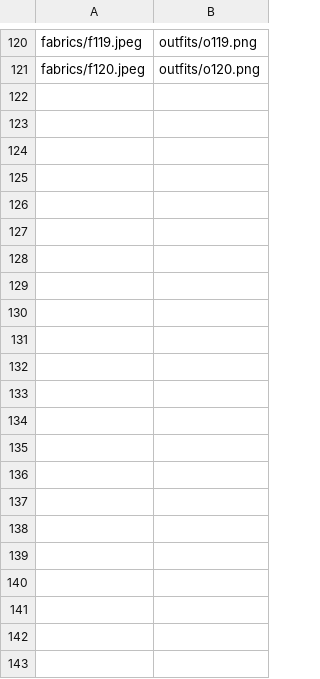
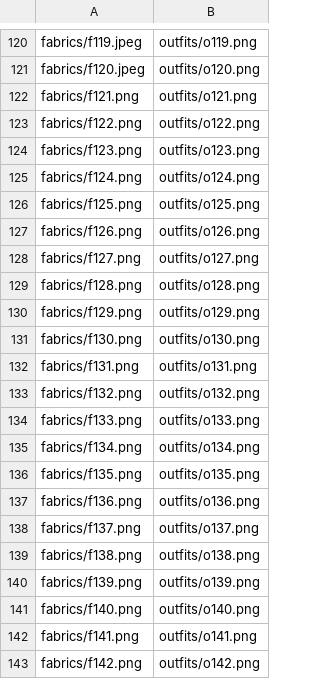
Before and after one commit to tiyajain2200/fabric-to-outfit-cgan, a CSV file: data/fabfashion.csv, drawn as a sheet; only a part is shown, gaps mark what is left out; the diff names each change by its address in the sheet, - before the commit and + after, or states it on an @@ line.

```diff
--- a/data/fabfashion.csv
+++ b/data/fabfashion.csv
+row 122: fabrics/f121.png | outfits/o121.png
+row 123: fabrics/f122.png | outfits/o122.png
+row 124: fabrics/f123.png | outfits/o123.png
+row 125: fabrics/f124.png | outfits/o124.png
+row 126: fabrics/f125.png | outfits/o125.png
+row 127: fabrics/f126.png | outfits/o126.png
+row 128: fabrics/f127.png | outfits/o127.png
+row 129: fabrics/f128.png | outfits/o128.png
+row 130: fabrics/f129.png | outfits/o129.png
+row 131: fabrics/f130.png | outfits/o130.png
+row 132: fabrics/f131.png | outfits/o131.png
+row 133: fabrics/f132.png | outfits/o132.png
+row 134: fabrics/f133.png | outfits/o133.png
+row 135: fabrics/f134.png | outfits/o134.png
+row 136: fabrics/f135.png | outfits/o135.png
+row 137: fabrics/f136.png | outfits/o136.png
+row 138: fabrics/f137.png | outfits/o137.png
+row 139: fabrics/f138.png | outfits/o138.png
+row 140: fabrics/f139.png | outfits/o139.png
+row 141: fabrics/f140.png | outfits/o140.png
+row 142: fabrics/f141.png | outfits/o141.png
+row 143: fabrics/f142.png | outfits/o142.png
```
Also changed, not shown: 45 other files.
